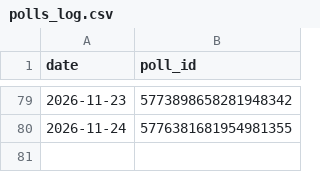
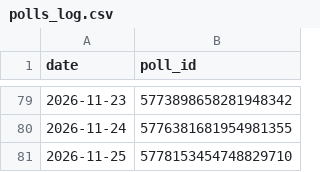
Before and after one commit to yunusalim1/telegram-poll-bot, a CSV file: polls_log.csv, drawn as a sheet; only a part is shown, gaps mark what is left out; the diff names each change by its address in the sheet, - before the commit and + after, or states it on an @@ line.

```diff
--- a/polls_log.csv
+++ b/polls_log.csv
+row 81: 2026-11-25 | 5778153454748829710
```
